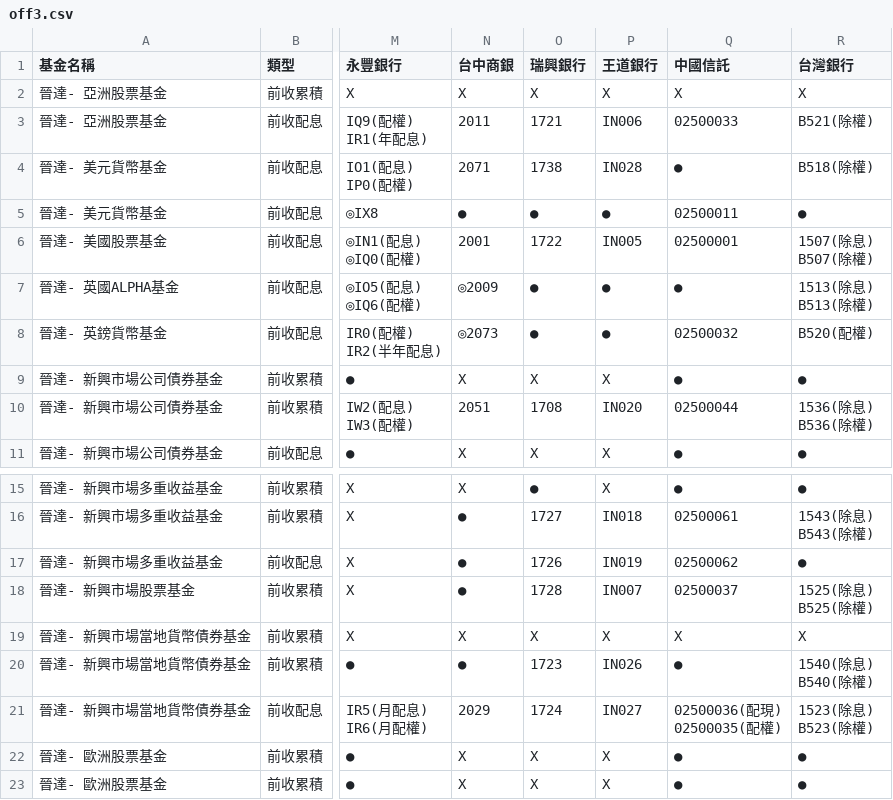
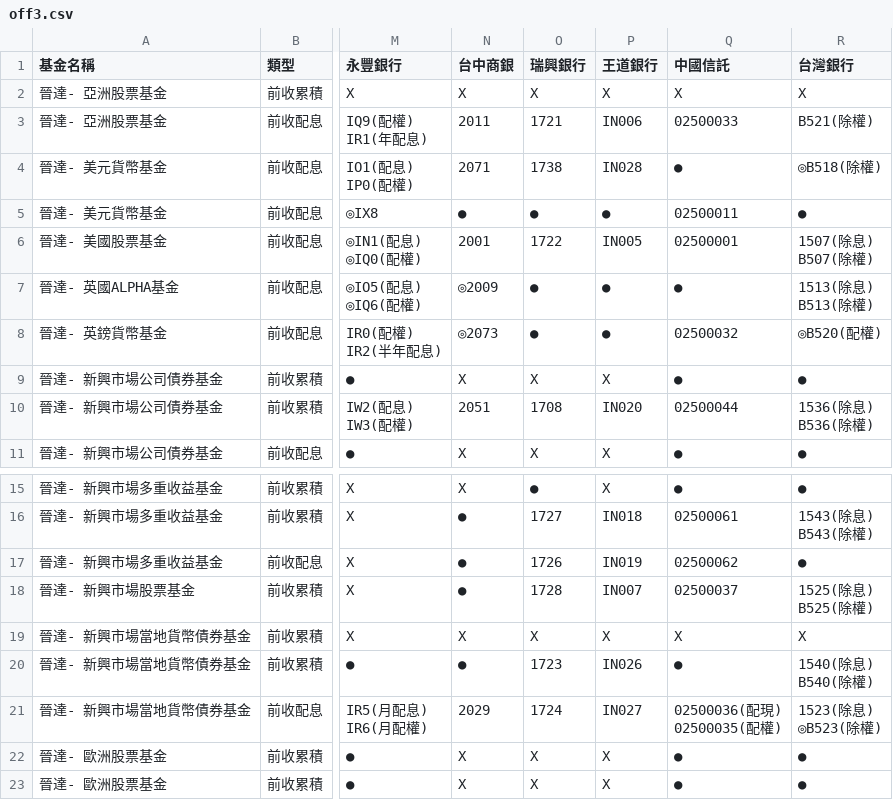
Before and after one commit to Nomucod/team1, a CSV file: off3.csv, drawn as a sheet; only a part is shown, gaps mark what is left out; ↵ is a line break in a cell; the diff names each change by its address in the sheet, - before the commit and + after, or states it on an @@ line.

Commit message:
Update off3.csv

```diff
--- a/off3.csv
+++ b/off3.csv
-R4 (台灣銀行): B518(除權)
+R4 (台灣銀行): ◎B518(除權)
-R8 (台灣銀行): B520(配權)
+R8 (台灣銀行): ◎B520(配權)
-R21 (台灣銀行): 1523(除息) ↵ B523(除權)
+R21 (台灣銀行): 1523(除息) ↵ ◎B523(除權)
```
